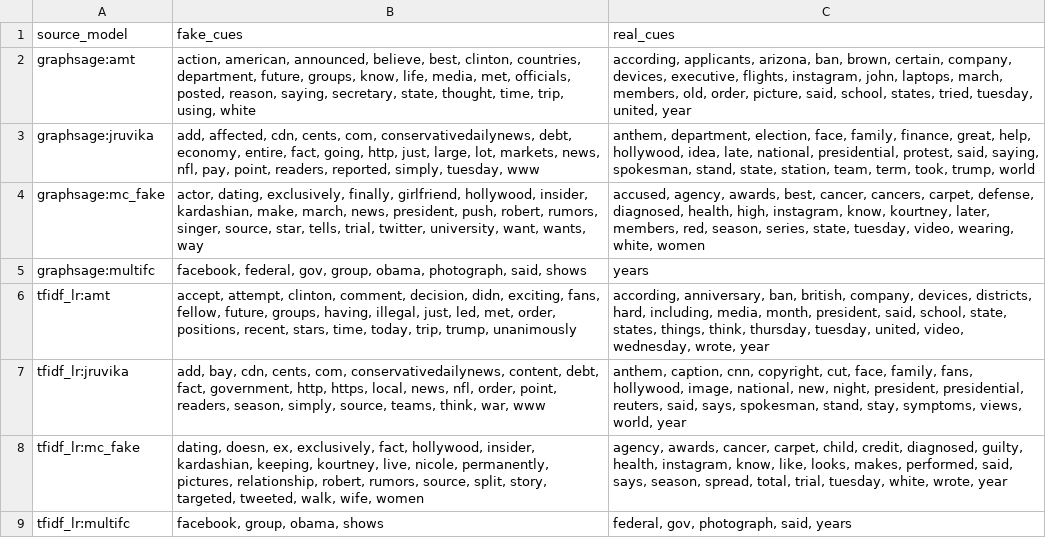
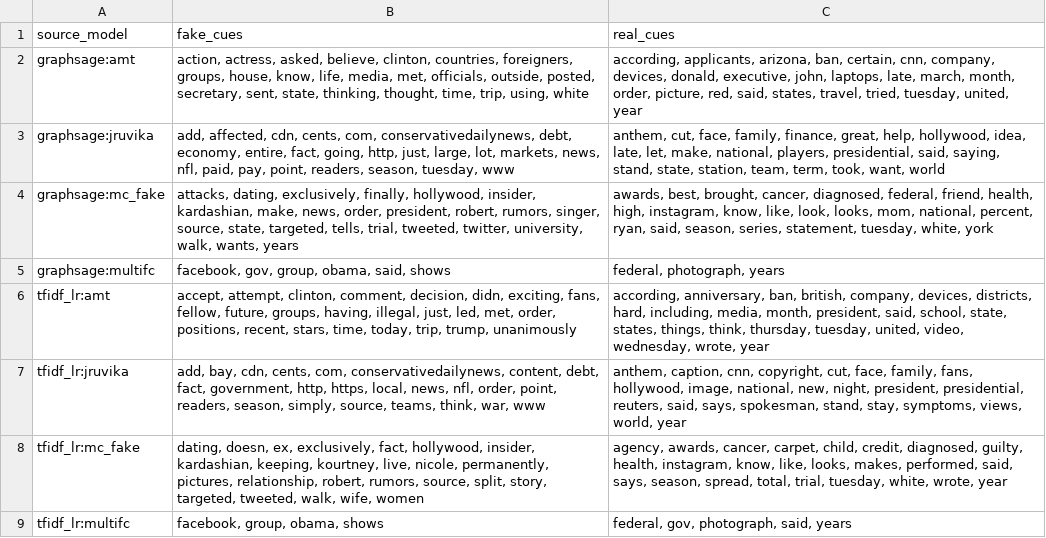
Before and after one commit to ywmeow/multi-domain-misinformation-detection, a CSV file: explainability/results/transfer_source_cues.csv, drawn as a sheet.

```diff
--- a/explainability/results/transfer_source_cues.csv
+++ b/explainability/results/transfer_source_cues.csv
@@ -1,6 +1,6 @@
 source_model,fake_cues,real_cues
-graphsage:amt,"action, american, announced, believe, best, clinton, countries, department, future, groups, know, life, media, met, officials, posted, reason, saying, secretary, state, thought, time, trip, using, white","according, applicants, arizona, ban, brown, certain, company, devices, executive, flights, instagram, john, laptops, march, members, old, order, picture, said, school, states, tried, tuesday, united, year"
-graphsage:jruvika,"add, affected, cdn, cents, com, conservativedailynews, debt, economy, entire, fact, going, http, just, large, lot, markets, news, nfl, pay, point, readers, reported, simply, tuesday, www","anthem, department, election, face, family, finance, great, help, hollywood, idea, late, national, presidential, protest, said, saying, spokesman, stand, state, station, team, term, took, trump, world"
-graphsage:mc_fake,"actor, dating, exclusively, finally, girlfriend, hollywood, insider, kardashian, make, march, news, president, push, robert, rumors, singer, source, star, tells, trial, twitter, university, want, wants, way","accused, agency, awards, best, cancer, cancers, carpet, defense, diagnosed, health, high, instagram, know, kourtney, later, members, red, season, series, state, tuesday, video, wearing, white, women"
-graphsage:multifc,"facebook, federal, gov, group, obama, photograph, said, shows",years
+graphsage:amt,"action, actress, asked, believe, clinton, countries, foreigners, groups, house, know, life, media, met, officials, outside, posted, secretary, sent, state, thinking, thought, time, trip, using, white","according, applicants, arizona, ban, certain, cnn, company, devices, donald, executive, john, laptops, late, march, month, order, picture, red, said, states, travel, tried, tuesday, united, year"
+graphsage:jruvika,"add, affected, cdn, cents, com, conservativedailynews, debt, economy, entire, fact, going, http, just, large, lot, markets, news, nfl, paid, pay, point, readers, season, tuesday, www","anthem, cut, face, family, finance, great, help, hollywood, idea, late, let, make, national, players, presidential, said, saying, stand, state, station, team, term, took, want, world"
+graphsage:mc_fake,"attacks, dating, exclusively, finally, hollywood, insider, kardashian, make, news, order, president, robert, rumors, singer, source, state, targeted, tells, trial, tweeted, twitter, university, walk, wants, years","awards, best, brought, cancer, diagnosed, federal, friend, health, high, instagram, know, like, look, looks, mom, national, percent, ryan, said, season, series, statement, tuesday, white, york"
+graphsage:multifc,"facebook, gov, group, obama, said, shows","federal, photograph, years"
 tfidf_lr:amt,"accept, attempt, clinton, comment, decision, didn, exciting, fans, fellow, future, groups, having, illegal, just, led, met, order, positions, recent, stars, time, today, trip, trump, unanimously","according, anniversary, ban, british, company, devices, districts, hard, including, media, month, president, said, school, state, states, things, think, thursday, tuesday, united, video, wednesday, wrote, year"
```
Also changed, not shown: explainability/results/agreement.csv, explainability/results/global_cues.csv, 20 other files.
